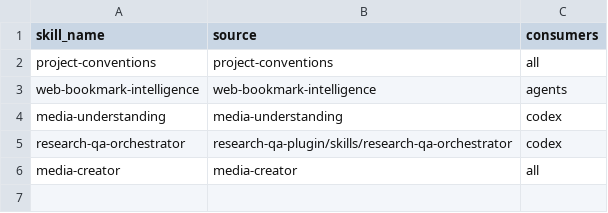
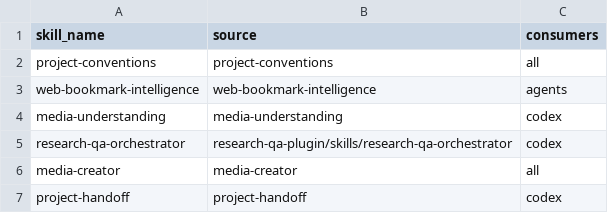
Before and after one commit to obisoldbee/skills, a TSV file: config/skill-exports.tsv, drawn as a sheet.

Commit message:
feat(project-handoff): publish portable controller skill

```diff
--- a/config/skill-exports.tsv
+++ b/config/skill-exports.tsv
@@ -6 +6,2 @@ research-qa-orchestrator	research-qa-plugin/skills/research-qa-orchestrator	code
 media-creator	media-creator	all
+project-handoff	project-handoff	codex
```
Also changed, not shown: 24 other files.
